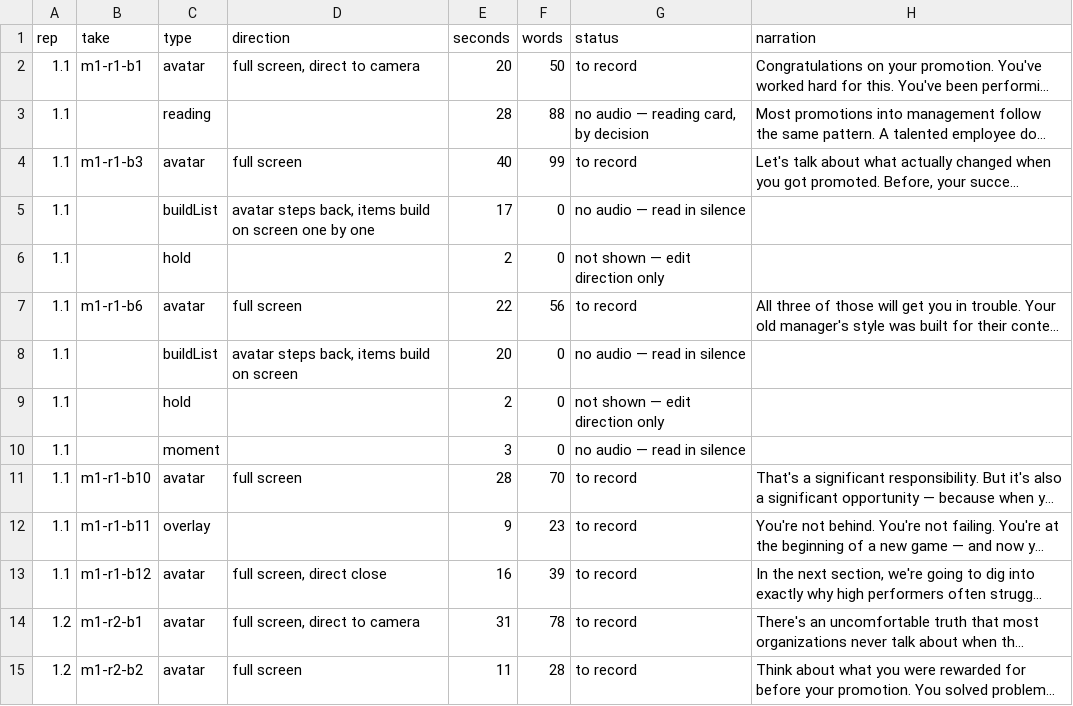
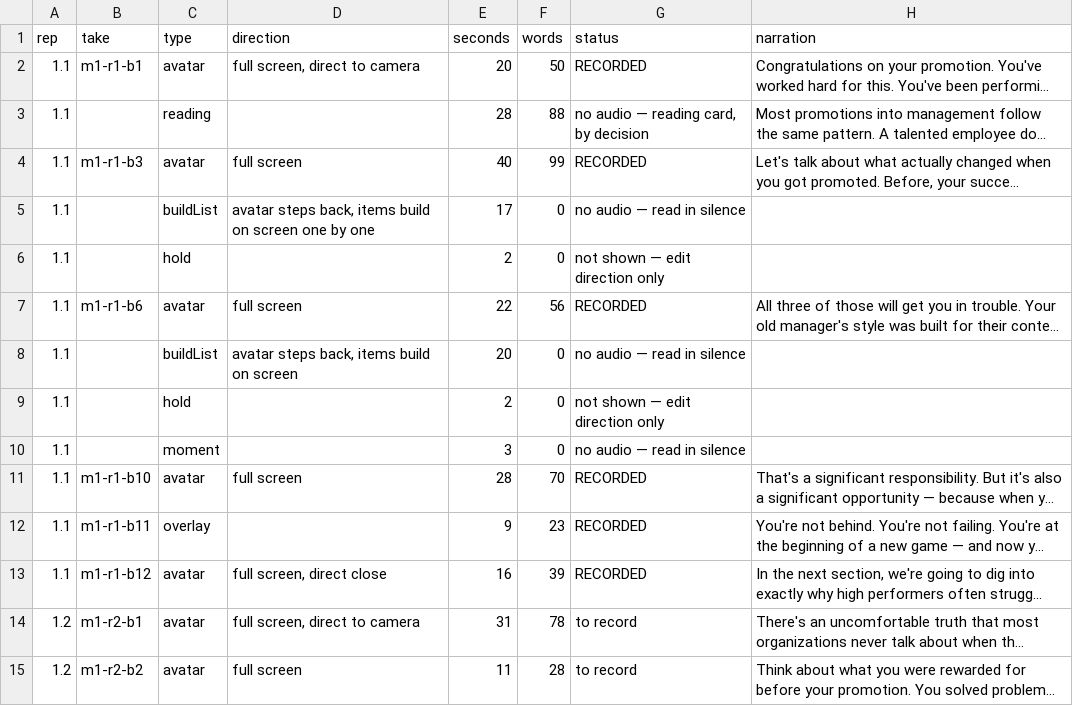
Before and after one commit to visionaryrighthand-design/new-manager-success, a CSV file: docs/product/MODULE_1_NARRATION_LIST.csv, drawn as a sheet; only a part is shown; long unchanged cells end in …; the diff names each change by its address in the sheet, - before the commit and + after, or states it on an @@ line.

```diff
--- a/docs/product/MODULE_1_NARRATION_LIST.csv
+++ b/docs/product/MODULE_1_NARRATION_LIST.csv
-G2 (status): to record
+G2 (status): RECORDED
-G4 (status): to record
+G4 (status): RECORDED
-G7 (status): to record
+G7 (status): RECORDED
-G11:G13 (status): to record
+G11:G13 (status): RECORDED
```
Also changed, not shown: 4 other files.
